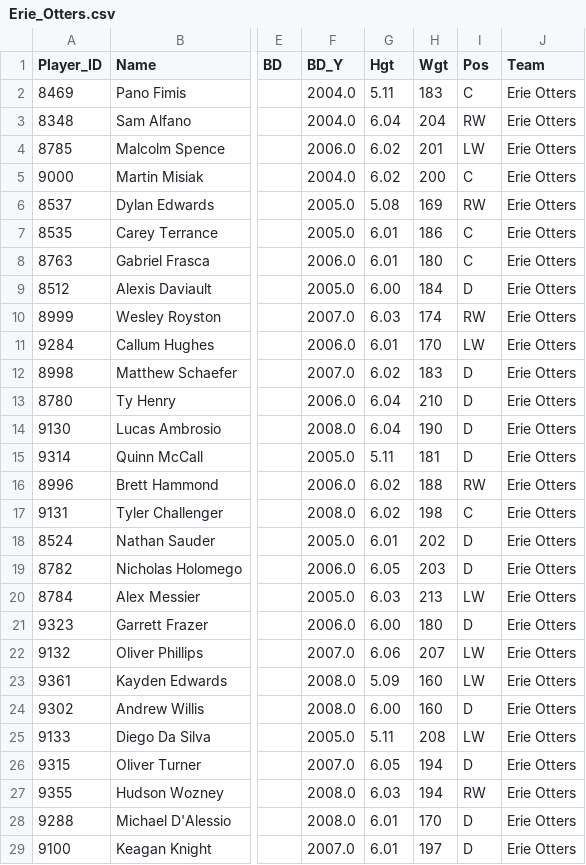
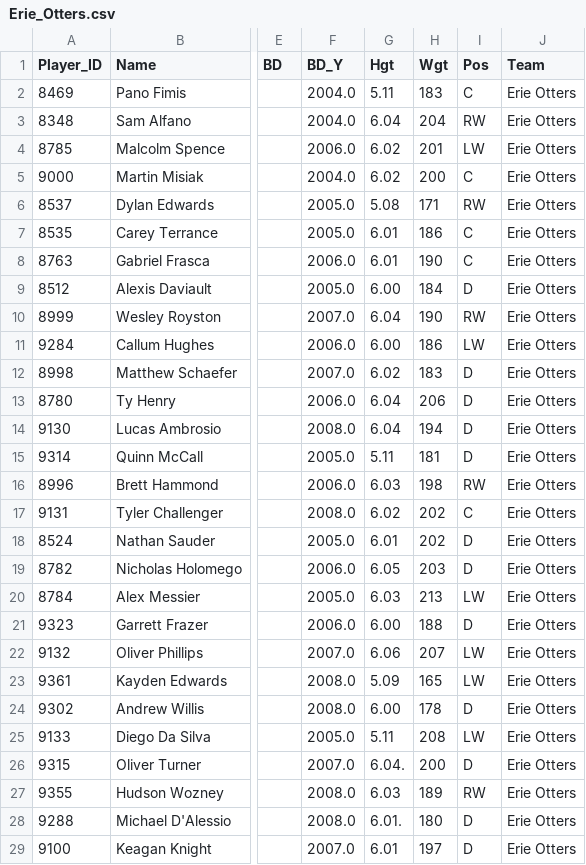
Before and after one commit to InsightDynamics/OHLStatHub, a CSV file: docs/OHL_STATS/Erie_Otters.csv, drawn as a sheet; only a part is shown, gaps mark what is left out; the diff names each change by its address in the sheet, - before the commit and + after, or states it on an @@ line.

```diff
--- a/docs/OHL_STATS/Erie_Otters.csv
+++ b/docs/OHL_STATS/Erie_Otters.csv
-H6 (Wgt): 169
+H6 (Wgt): 171
-H8 (Wgt): 180
+H8 (Wgt): 190
-G10 (Hgt): 6.03
+G10 (Hgt): 6.04
-H10 (Wgt): 174
+H10 (Wgt): 190
-G11 (Hgt): 6.01
+G11 (Hgt): 6.00
-H11 (Wgt): 170
+H11 (Wgt): 186
-H13 (Wgt): 210
+H13 (Wgt): 206
-H14 (Wgt): 190
+H14 (Wgt): 194
-G16 (Hgt): 6.02
+G16 (Hgt): 6.03
-H16 (Wgt): 188
+H16 (Wgt): 198
-H17 (Wgt): 198
+H17 (Wgt): 202
-H21 (Wgt): 180
+H21 (Wgt): 188
-H23 (Wgt): 160
+H23 (Wgt): 165
-H24 (Wgt): 160
+H24 (Wgt): 178
-G26 (Hgt): 6.05
+G26 (Hgt): 6.04.
-H26 (Wgt): 194
+H26 (Wgt): 200
-H27 (Wgt): 194
+H27 (Wgt): 189
-G28 (Hgt): 6.01
+G28 (Hgt): 6.01.
-H28 (Wgt): 170
+H28 (Wgt): 180
```
Also changed, not shown: docs/OHL_ROSTERS/Brantford_Bulldogs.csv, docs/OHL_ROSTERS/Erie_Otters.csv, 5 other files.
